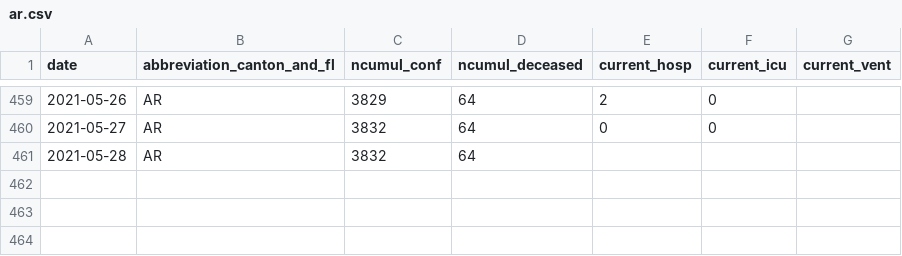
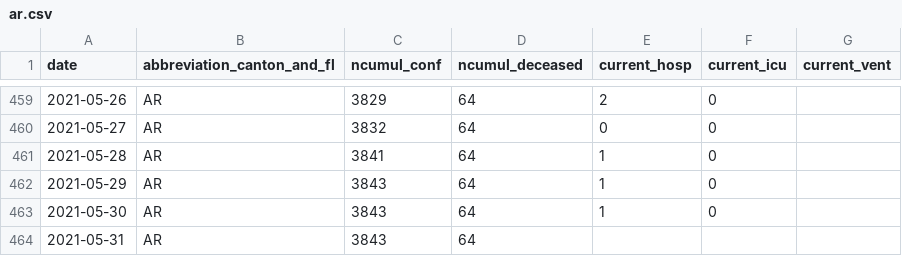
Before and after one commit to rsalzer/COVID_19_BAG, a CSV file: data/ar.csv, drawn as a sheet; only a part is shown, gaps mark what is left out.

```diff
--- a/data/ar.csv
+++ b/data/ar.csv
@@ -460,2 +460,5 @@ date,abbreviation_canton_and_fl,ncumul_conf,ncumul_deceased,current_hosp,current
 2021-05-27,AR,3832,64,0,0,
-2021-05-28,AR,3832,64,,,
+2021-05-28,AR,3841,64,1,0,
+2021-05-29,AR,3843,64,1,0,
+2021-05-30,AR,3843,64,1,0,
+2021-05-31,AR,3843,64,,,
```
Also changed, not shown: data/allagesdetails.csv, data/casesPerCanton.csv, 7 other files.
